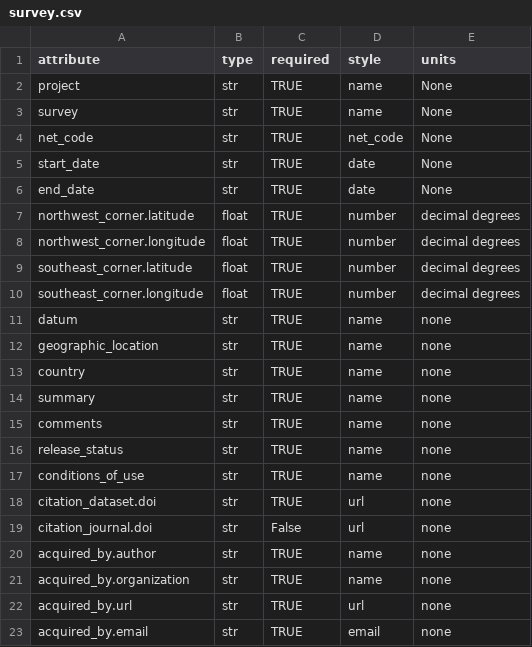
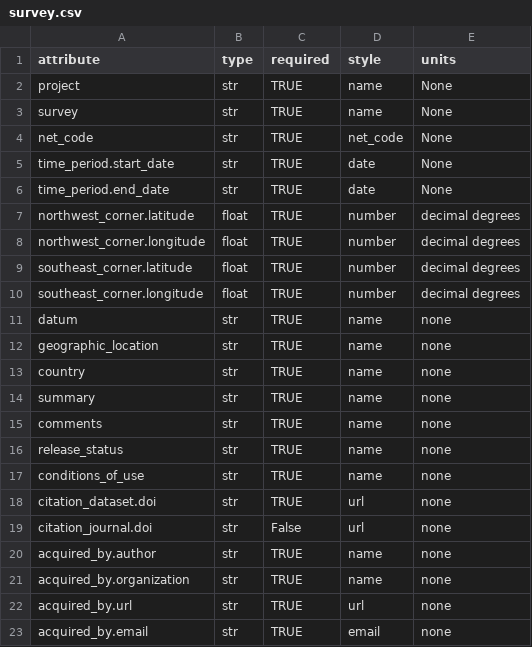
Before and after one commit to kujaku11/MTarchive, a CSV file: mth5/standards/survey.csv, drawn as a sheet.

Commit message:
updated CHANGELOG for metadata standards

```diff
--- a/mth5/standards/survey.csv
+++ b/mth5/standards/survey.csv
@@ -4,4 +4,4 @@ survey,str,TRUE,name,None
 net_code,str,TRUE,net_code,None
-start_date,str,TRUE,date,None
-end_date,str,TRUE,date,None
+time_period.start_date,str,TRUE,date,None
+time_period.end_date,str,TRUE,date,None
 northwest_corner.latitude,float,TRUE,number,decimal degrees
```
Also changed, not shown: 6 other files.
